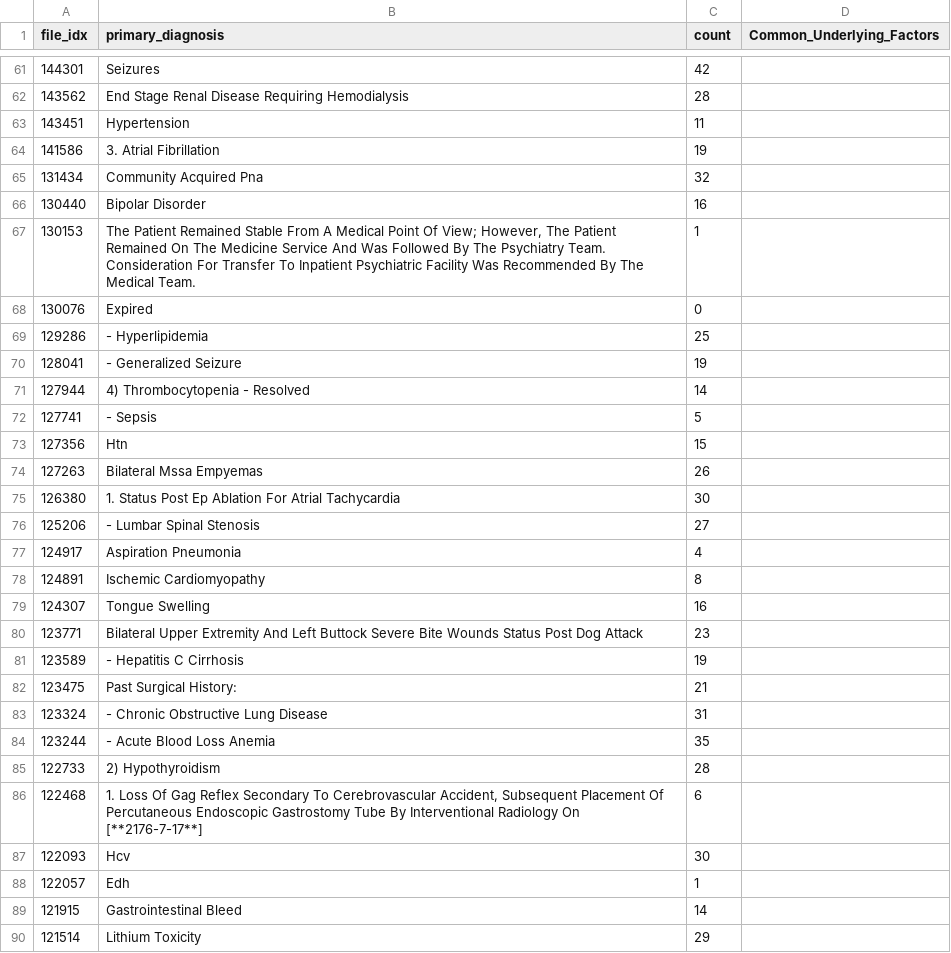
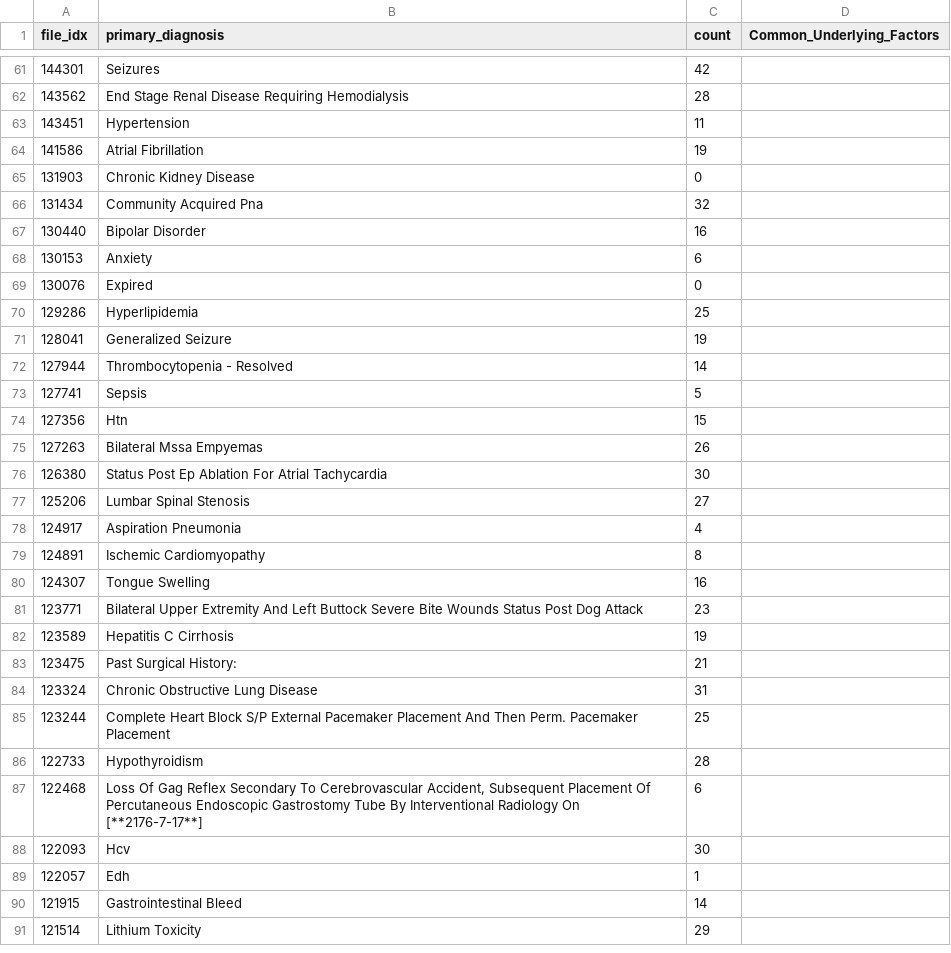
Before and after one commit to Vinayak-Kannan/Vinayak-Kannan-Cohere-Health-Take-Home-112023, a CSV file: Clinical_Note_Diagnoses_Factors_Dataset.csv, drawn as a sheet; only a part is shown, gaps mark what is left out; the diff covers the shown part only.

Commit message:
Fix data formatting and add CSV output for diagnosis and underlying factors datasets

```diff
--- a/Clinical_Note_Diagnoses_Factors_Dataset.csv
+++ b/Clinical_Note_Diagnoses_Factors_Dataset.csv
@@ -63,15 +63,16 @@ file_idx,primary_diagnosis,count,Common_Underlying_Factors
 143451,Hypertension,11,
-141586,3. Atrial Fibrillation,19,
+141586,Atrial Fibrillation,19,
+131903,Chronic Kidney Disease,0,
 131434,Community Acquired Pna,32,
 130440,Bipolar Disorder,16,
-130153,"The Patient Remained Stable From A Medical Point Of View; However, The Patient Remained On The Medicine Service And Was Followed By The Psychiatry Team. Consideration For Transfer To Inpatient Psychiatric Facility Was Recommended By The Medical Team.",1,
+130153,Anxiety,6,
 130076,Expired,0,
-129286,- Hyperlipidemia,25,
-128041,- Generalized Seizure,19,
-127944,4) Thrombocytopenia - Resolved,14,
-127741,- Sepsis,5,
+129286,Hyperlipidemia,25,
+128041,Generalized Seizure,19,
+127944,Thrombocytopenia - Resolved,14,
+127741,Sepsis,5,
 127356,Htn,15,
 127263,Bilateral Mssa Empyemas,26,
-126380,1. Status Post Ep Ablation For Atrial Tachycardia,30,
-125206,- Lumbar Spinal Stenosis,27,
+126380,Status Post Ep Ablation For Atrial Tachycardia,30,
+125206,Lumbar Spinal Stenosis,27,
 124917,Aspiration Pneumonia,4,
@@ -80,8 +81,8 @@ file_idx,primary_diagnosis,count,Common_Underlying_Factors
 123771,Bilateral Upper Extremity And Left Buttock Severe Bite Wounds Status Post Dog Attack,23,
-123589,- Hepatitis C Cirrhosis,19,
+123589,Hepatitis C Cirrhosis,19,
 123475,Past Surgical History:,21,
-123324,- Chronic Obstructive Lung Disease,31,
-123244,- Acute Blood Loss Anemia,35,
-122733,2) Hypothyroidism,28,
-122468,"1. Loss Of Gag Reflex Secondary To Cerebrovascular Accident, Subsequent Placement Of Percutaneous Endoscopic Gastrostomy Tube By Interventional Radiology On [**2176-7-17**]",6,
+123324,Chronic Obstructive Lung Disease,31,
+123244,Complete Heart Block S/P External Pacemaker Placement And Then Perm. Pacemaker Placement,25,
+122733,Hypothyroidism,28,
+122468,"Loss Of Gag Reflex Secondary To Cerebrovascular Accident, Subsequent Placement Of Percutaneous Endoscopic Gastrostomy Tube By Interventional Radiology On [**2176-7-17**]",6,
 122093,Hcv,30,
```
Also changed, not shown: 2 added rows, 2 removed rows and 78 edited cells elsewhere in this file, 11 other files.
